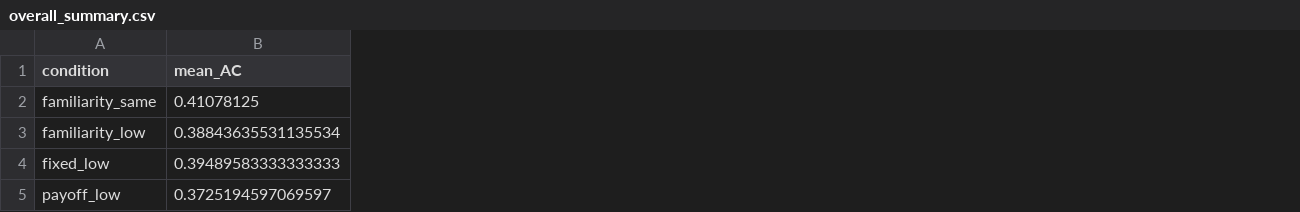
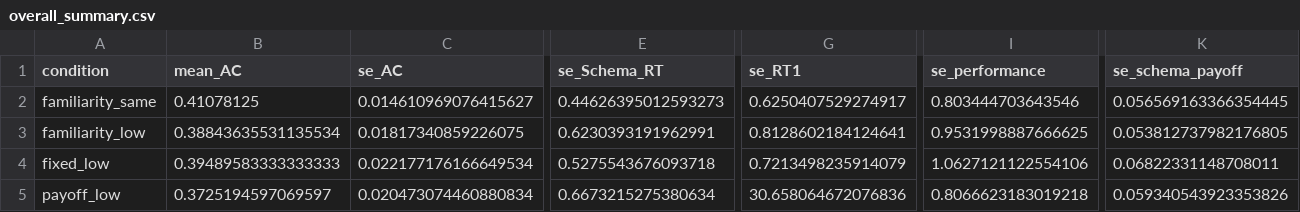
Before and after one commit to Lu-Songtao/CMML1, a CSV file: processed_res/task3/overall_summary.csv, drawn as a sheet; only a part is shown, gaps mark what is left out; the diff names each change by its address in the sheet, - before the commit and + after, or states it on an @@ line.

```diff
--- a/processed_res/task3/overall_summary.csv
+++ b/processed_res/task3/overall_summary.csv
+column C (se_AC), rows 2-5: 0.014610969076415627 | 0.01817340859226075 | 0.022177176166649534 | 0.020473074460880834
+column E (se_Schema_RT), rows 2-5: 0.44626395012593273 | 0.6230393191962991 | 0.5275543676093718 | 0.6673215275380634
+column G (se_RT1), rows 2-5: 0.6250407529274917 | 0.8128602184124641 | 0.7213498235914079 | 30.658064672076836
+column I (se_performance), rows 2-5: 0.803444703643546 | 0.9531998887666625 | 1.0627121122554106 | 0.8066623183019218
+column K (se_schema_payoff), rows 2-5: 0.056569163366354445 | 0.053812737982176805 | 0.06822331148708011 | 0.059340543923353826
```
Also changed, not shown: processed_res/task3/early_summary.csv, processed_res/task3/postbreak_summary.csv, 15 other files.
